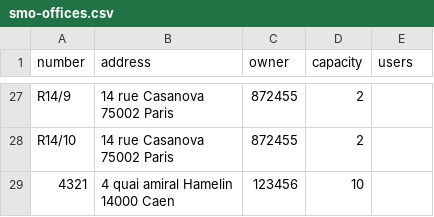
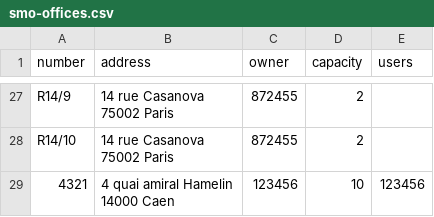
Before and after one commit to guidouil/smo, a CSV file: public/smo-offices.csv, drawn as a sheet; only a part is shown, gaps mark what is left out.

Commit message:
New users management for private office sharing

```diff
--- a/public/smo-offices.csv
+++ b/public/smo-offices.csv
@@ -55,3 +55,3 @@ R14/10;"14 rue Casanova
 75002 Paris";872455;2;
-4321;"4 quai amiral Hamelin
-14000 Caen";123456;10;
+4321;"4 quai amiral Hamelin
+14000 Caen";123456;10;123456
```
Also changed, not shown: 11 other files.
